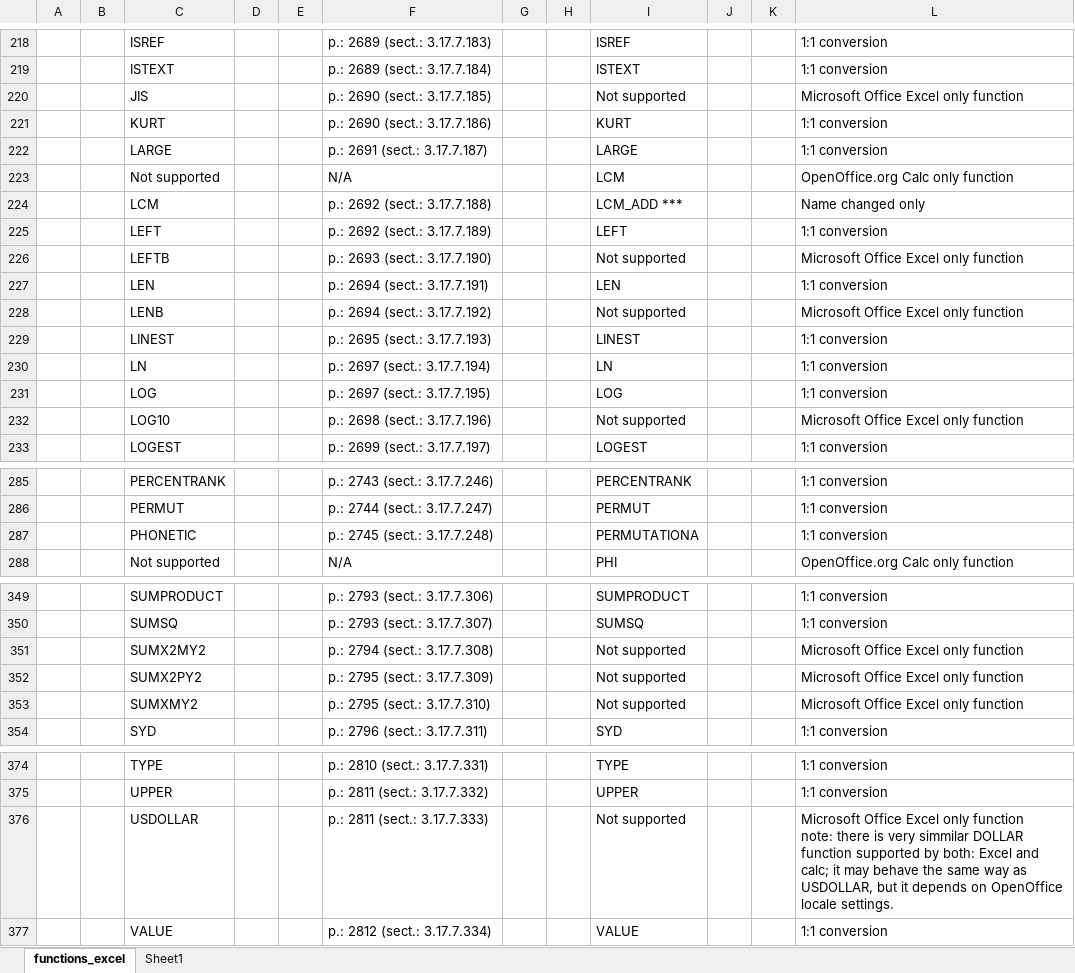
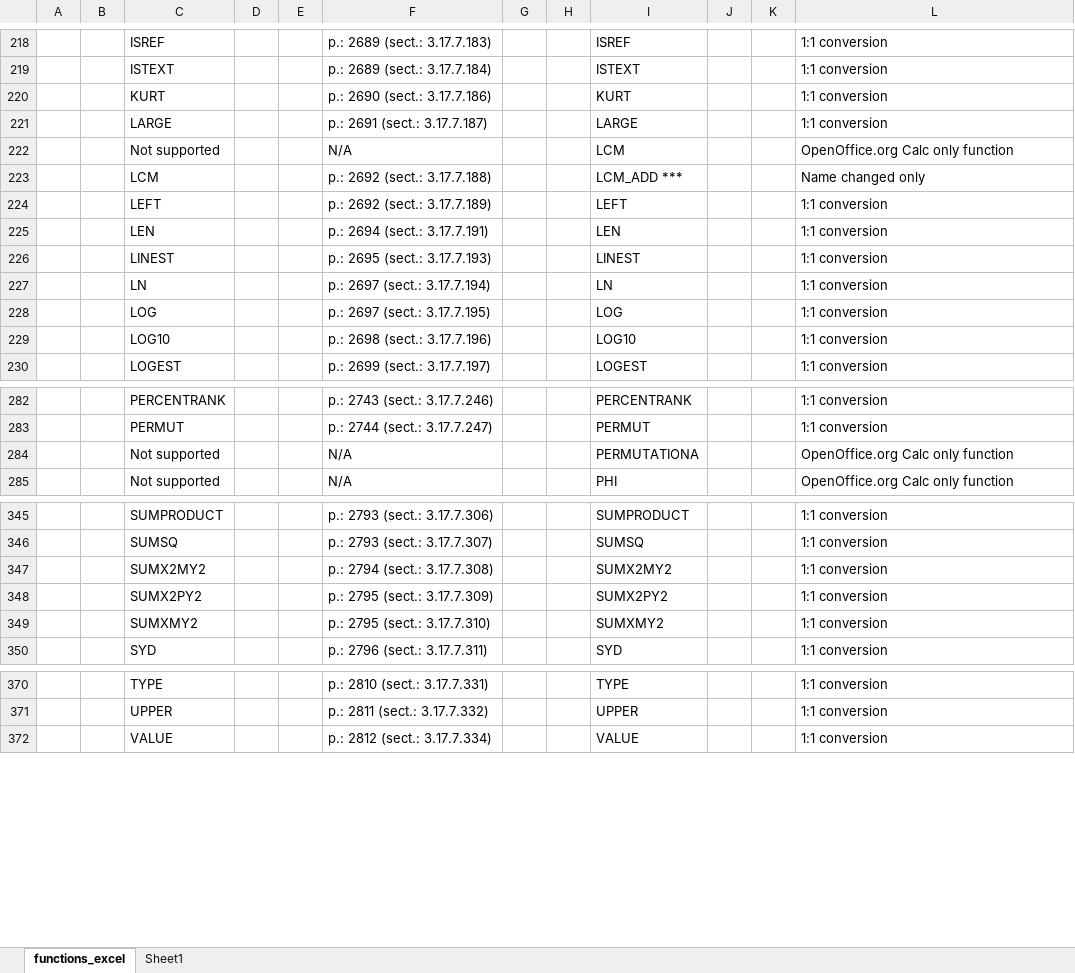
Before and after one commit to svn2github/zlib123, an Excel workbook: docs/Developer documentation/ConversionMap-Spreadsheets-MicrosoftOffice_Excel-OpenOffice.org_Calc(-functions).xlsx, sheet functions_excel, drawn as a sheet; only a part is shown, gaps mark what is left out; values as stored, in another font and other column widths than the file's, no borders; conditional formats not drawn; removed rows and columns are numbered as before the commit, all else as after; ↵ is a line break in a cell; the diff covers the shown part only; the diff names each change by its address in the sheet, - before the commit and + after, or states it on an @@ line.

Commit message:
Improved ConversionMap-Spreadsheets-MicrosoftOffice_Excel-OpenOffice.org_Calc(-functions)
git-svn-id: http://svn.code.sf.net/p/odf-converter/code/trunk@3823 24c45a59-3718-0410-950f-d1d872dd8675

```diff
--- a/docs/Developer documentation/ConversionMap-Spreadsheets-MicrosoftOffice_Excel-OpenOffice.org_Calc(-functions).xlsx (sheet functions_excel)
+++ b/docs/Developer documentation/ConversionMap-Spreadsheets-MicrosoftOffice_Excel-OpenOffice.org_Calc(-functions).xlsx (sheet functions_excel)
-row 220:  |  | JIS |  |  | p.: 2690 (sect.: 3.17.7.185) |  |  | Not supported |  |  | Microsoft Office Excel only function
-row 226:  |  | LEFTB |  |  | p.: 2693 (sect.: 3.17.7.190) |  |  | Not supported |  |  | Microsoft Office Excel only function
-row 228:  |  | LENB |  |  | p.: 2694 (sect.: 3.17.7.192) |  |  | Not supported |  |  | Microsoft Office Excel only function
-I229: Not supported
+I229: LOG10
-L229: Microsoft Office Excel only function
+L229: 1:1 conversion
-row 287:  |  | PHONETIC |  |  | p.: 2745 (sect.: 3.17.7.248) |  |  | PERMUTATIONA |  |  | 1:1 conversion
+row 284:  |  | Not supported |  |  | N/A |  |  | PERMUTATIONA |  |  | OpenOffice.org Calc only function
-I347: Not supported
+I347: SUMX2MY2
-L347:L349: Microsoft Office Excel only function
+L347:L349: 1:1 conversion
-I348: Not supported
+I348: SUMX2PY2
-I349: Not supported
+I349: SUMXMY2
-row 376:  |  | USDOLLAR |  |  | p.: 2811 (sect.: 3.17.7.333) |  |  | Not supported |  |  | Microsoft Office Excel only function ↵ note: there is very simmilar DOLLAR function supported by both: Excel and calc; it may behave the same way as USDOLLAR, but it depends on OpenOffice locale settings.
```
Also changed, not shown: 4 added rows, 4 removed rows and 18 edited cells elsewhere in this sheet, sheet Sheet1, formulas that keep their value.
